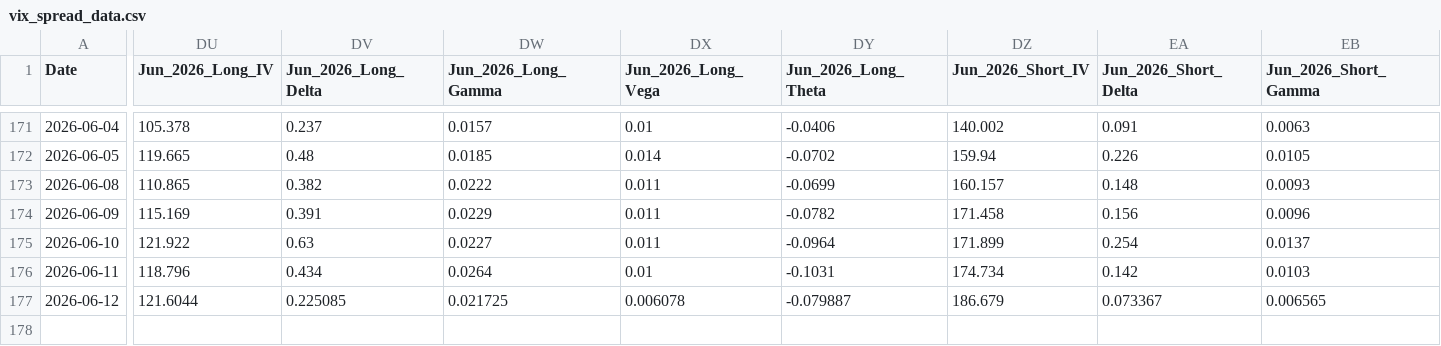
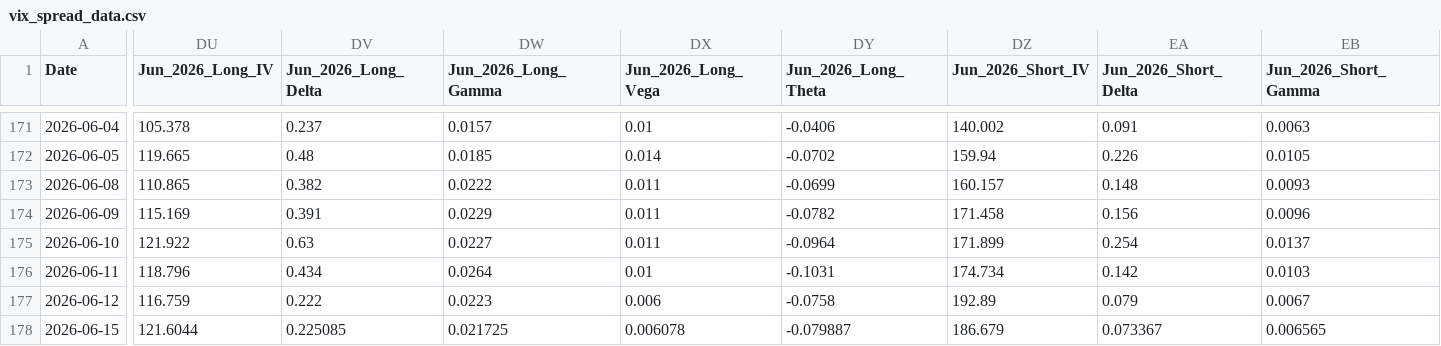
Before and after one commit to joeyedi1/vix-spread-terminal, a CSV file: data/vix_spread_data.csv, drawn as a sheet; only a part is shown, gaps mark what is left out; rows hold the shown columns only; the diff covers the shown part only; the diff names each change by its address in the sheet, - before the commit and + after, or states it on an @@ line.

Commit message:
Auto-update VIX Data: 2026-06-15 05:15:23

```diff
--- a/data/vix_spread_data.csv
+++ b/data/vix_spread_data.csv
-DU177 (Jun_2026_Long_IV): 121.6044
+DU177 (Jun_2026_Long_IV): 116.759
-DV177 (Jun_2026_Long_Delta): 0.225085
+DV177 (Jun_2026_Long_Delta): 0.222
-DW177 (Jun_2026_Long_Gamma): 0.021725
+DW177 (Jun_2026_Long_Gamma): 0.0223
-DX177 (Jun_2026_Long_Vega): 0.006078
+DX177 (Jun_2026_Long_Vega): 0.006
-DY177 (Jun_2026_Long_Theta): -0.079887
+DY177 (Jun_2026_Long_Theta): -0.0758
-DZ177 (Jun_2026_Short_IV): 186.679
+DZ177 (Jun_2026_Short_IV): 192.89
-EA177 (Jun_2026_Short_Delta): 0.073367
+EA177 (Jun_2026_Short_Delta): 0.079
-EB177 (Jun_2026_Short_Gamma): 0.006565
+EB177 (Jun_2026_Short_Gamma): 0.0067
+row 178: 2026-06-15 | 121.6044 | 0.225085 | 0.021725 | 0.006078 | -0.079887 | 186.679 | 0.073367 | 0.006565
```
Also changed, not shown: 6 edited cells elsewhere in this file.
